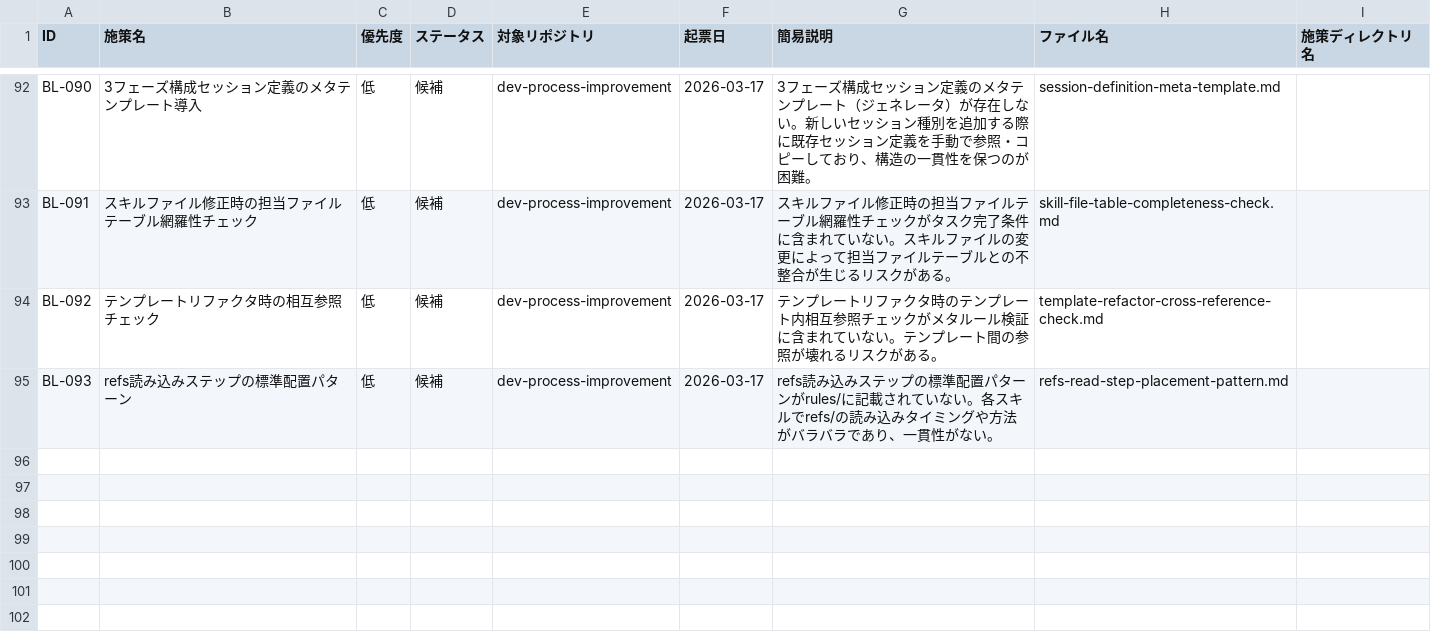
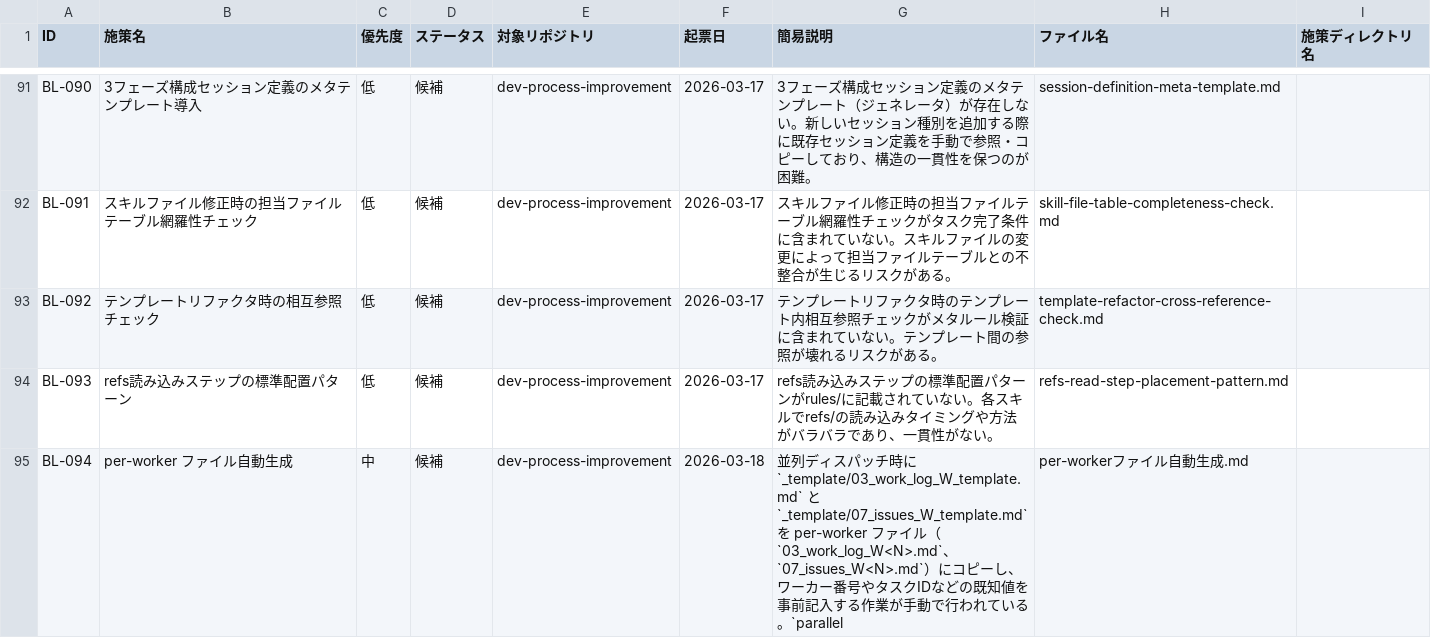
Before and after one commit to ryo12-n/dev-process-improvement, a CSV file: backlog/backlog.csv, drawn as a sheet; only a part is shown, gaps mark what is left out; the diff covers the shown part only; the diff names each change by its address in the sheet, - before the commit and + after, or states it on an @@ line.

```diff
--- a/backlog/backlog.csv
+++ b/backlog/backlog.csv
+row 95: BL-094 | per-worker ファイル自動生成 | 中 | 候補 | dev-process-improvement | 2026-03-18 | 並列ディスパッチ時に `_template/03_work_log_W_template.md` と `_template/07_issues_W_template.md` を per-worker ファイル（`03_work_log_W<N>.md`、`07_issues_W<N>.md`）にコピーし、ワーカー番号やタスクIDなどの既知値を事前記入する作業が手動で行われている。`parallel | per-workerファイル自動生成.md
```
Also changed, not shown: 1 added row, 1 removed row and 1 edited cell elsewhere in this file, 30 other files.
